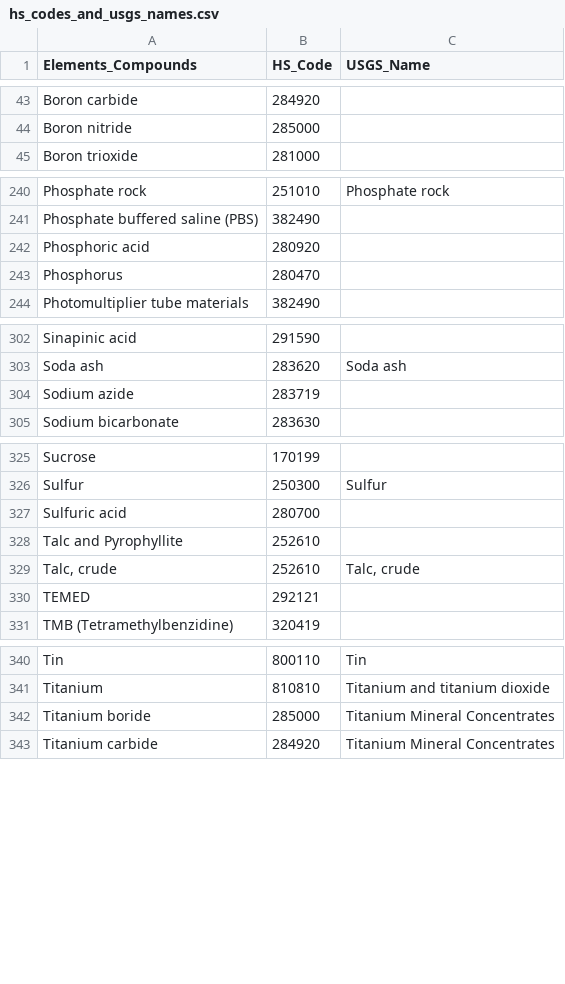
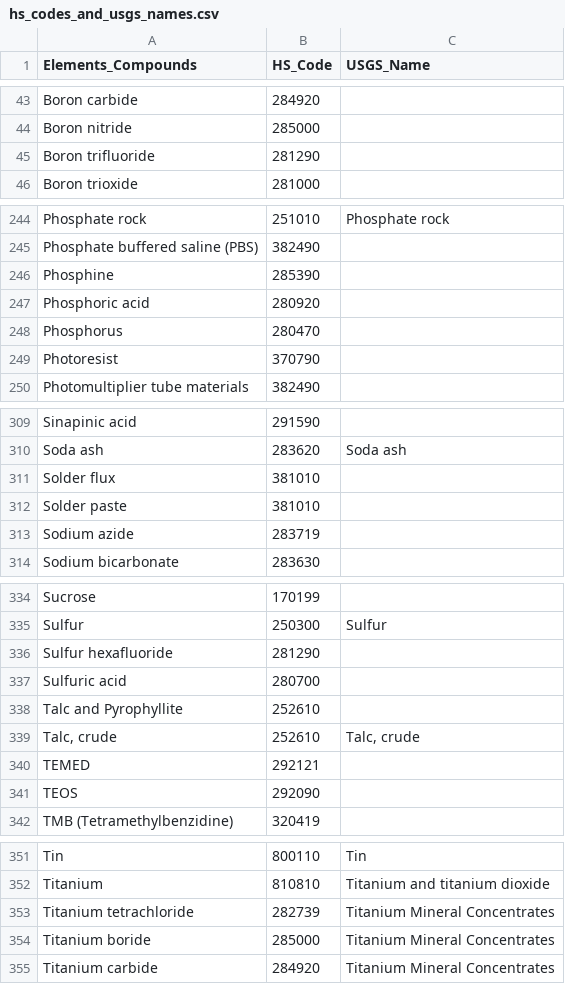
Before and after one commit to dads2busy/dpi_stdn_agentic, a CSV file: data/hs_codes_and_usgs_names.csv, drawn as a sheet; only a part is shown, gaps mark what is left out; the diff covers the shown part only.

```diff
--- a/data/hs_codes_and_usgs_names.csv
+++ b/data/hs_codes_and_usgs_names.csv
@@ -44,2 +44,3 @@ Boron carbide,284920,
 Boron nitride,285000,
+Boron trifluoride,281290,
 Boron trioxide,281000,
@@ -241,4 +245,6 @@ Phosphate rock,251010,Phosphate rock
 Phosphate buffered saline (PBS),382490,
+Phosphine,285390,
 Phosphoric acid,280920,
 Phosphorus,280470,
+Photoresist,370790,
 Photomultiplier tube materials,382490,
@@ -303,2 +310,4 @@ Sinapinic acid,291590,
 Soda ash,283620,Soda ash
+Solder flux,381010,
+Solder paste,381010,
 Sodium azide,283719,
@@ -326,2 +335,3 @@ Sucrose,170199,
 Sulfur,250300,Sulfur
+Sulfur hexafluoride,281290,
 Sulfuric acid,280700,
@@ -330,2 +340,3 @@ Talc and Pyrophyllite,252610,
 TEMED,292121,
+TEOS,292090,
 TMB (Tetramethylbenzidine),320419,
@@ -341,2 +352,3 @@ Tin,800110,Tin
 Titanium,810810,Titanium and titanium dioxide
+Titanium tetrachloride,282739,Titanium Mineral Concentrates
 Titanium boride,285000,Titanium Mineral Concentrates
```
Also changed, not shown: 5 added rows elsewhere in this file.
